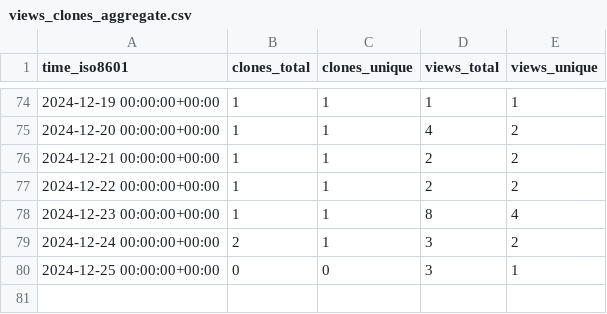
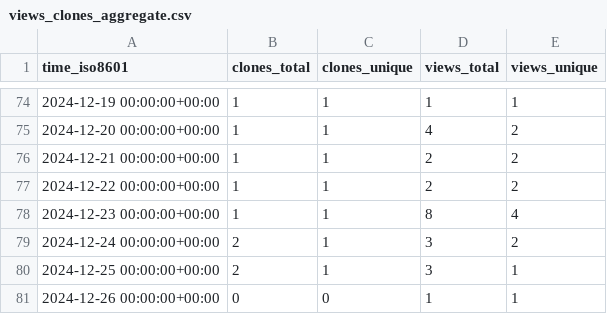
Before and after one commit to peff74/ACS712_ESP8266, a CSV file: peff74/ACS712_ESP8266/ghrs-data/views_clones_aggregate.csv, drawn as a sheet; only a part is shown, gaps mark what is left out.

```diff
--- a/peff74/ACS712_ESP8266/ghrs-data/views_clones_aggregate.csv
+++ b/peff74/ACS712_ESP8266/ghrs-data/views_clones_aggregate.csv
@@ -79,2 +79,3 @@ time_iso8601,clones_total,clones_unique,views_total,views_unique
 2024-12-24 00:00:00+00:00,2,1,3,2
-2024-12-25 00:00:00+00:00,0,0,3,1
+2024-12-25 00:00:00+00:00,2,1,3,1
+2024-12-26 00:00:00+00:00,0,0,1,1
```
Also changed, not shown: 1 other file.
